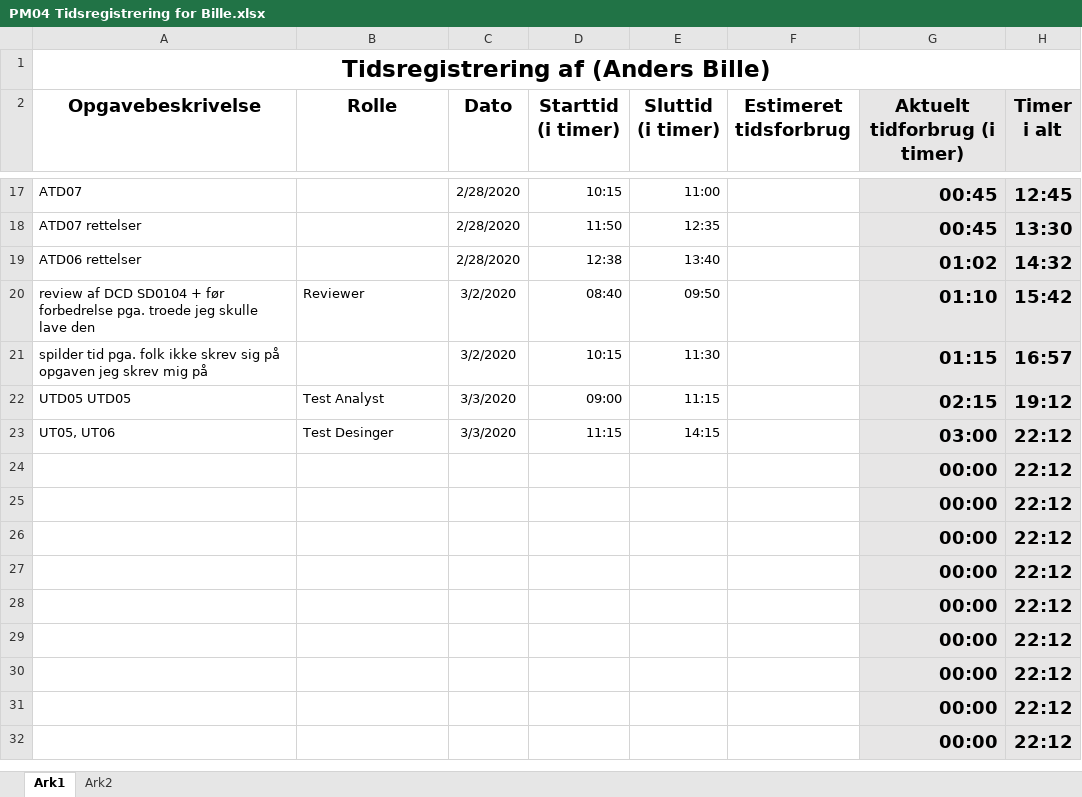
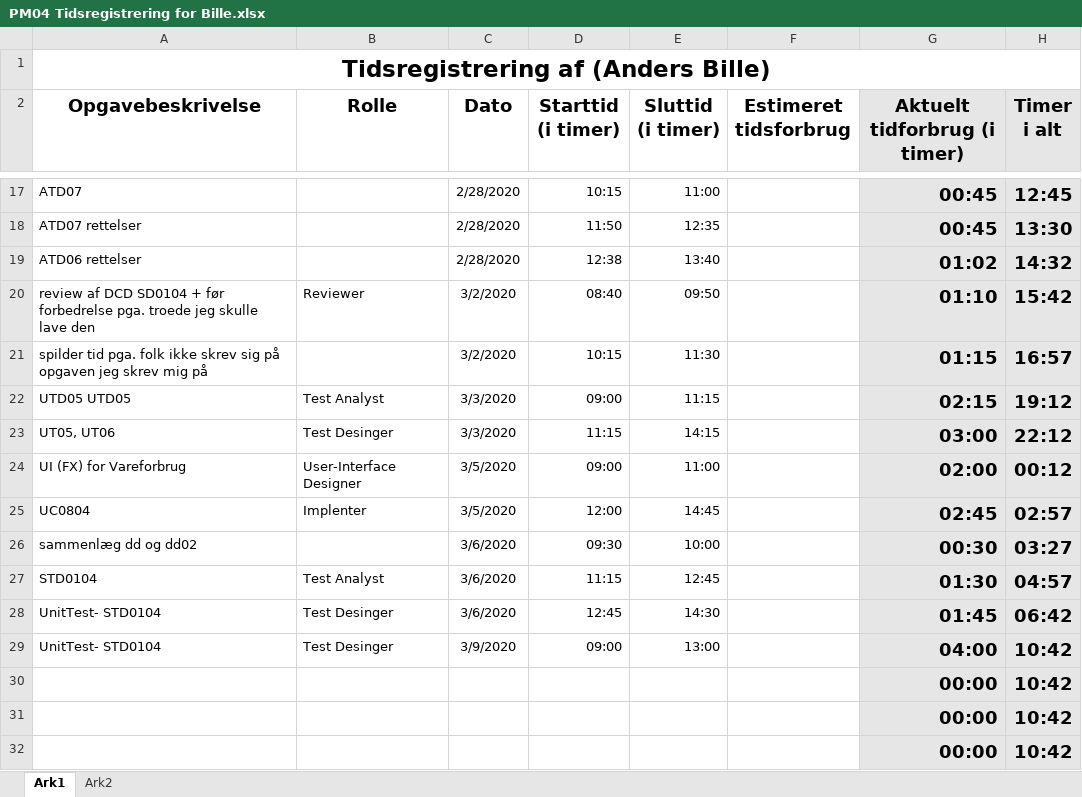
Before and after one commit to zealand-andp/HoeKulator, an Excel workbook: 08 Project Management/Tidsregistrering/PM04 Tidsregistrering for Bille.xlsx, sheet Ark1, drawn as a sheet; only a part is shown, gaps mark what is left out; values as stored, in another font and other column widths than the file's, no borders; charts and pictures not drawn; removed rows and columns are numbered as before the commit, all else as after; the diff names each change by its address in the sheet, - before the commit and + after, or states it on an @@ line.

Commit message:
Update PM04 Tidsregistrering for Bille.xlsx
Author: Bille

```diff
--- a/08 Project Management/Tidsregistrering/PM04 Tidsregistrering for Bille.xlsx (sheet Ark1)
+++ b/08 Project Management/Tidsregistrering/PM04 Tidsregistrering for Bille.xlsx (sheet Ark1)
-row 24:  |  |  |  |  |  | 00:00 | 22:12
-row 25:  |  |  |  |  |  | 00:00 | 22:12
-row 26:  |  |  |  |  |  | 00:00 | 22:12
-row 27:  |  |  |  |  |  | 00:00 | 22:12
-row 28:  |  |  |  |  |  | 00:00 | 22:12
-row 29:  |  |  |  |  |  | 00:00 | 22:12
+row 24: UI (FX) for Vareforbrug | User-Interface Designer | 3/5/2020 | 09:00 | 11:00 |  | 02:00 | 00:12
+row 25: UC0804 | Implenter | 3/5/2020 | 12:00 | 14:45 |  | 02:45 | 02:57
+row 26: sammenlæg dd og dd02 |  | 3/6/2020 | 09:30 | 10:00 |  | 00:30 | 03:27
+row 27: STD0104 | Test Analyst | 3/6/2020 | 11:15 | 12:45 |  | 01:30 | 04:57
+row 28: UnitTest- STD0104 | Test Desinger | 3/6/2020 | 12:45 | 14:30 |  | 01:45 | 06:42
+row 29: UnitTest- STD0104 | Test Desinger | 3/9/2020 | 09:00 | 13:00 |  | 04:00 | 10:42
-H30:H32 (Timer i alt): 22:12
+H30:H32 (Timer i alt): 10:42
```
